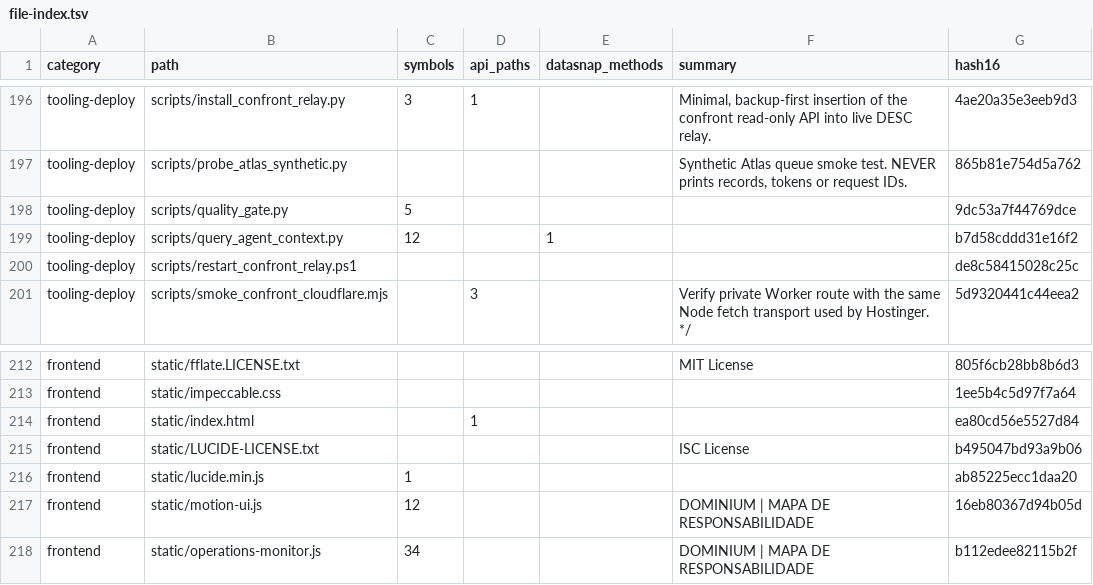
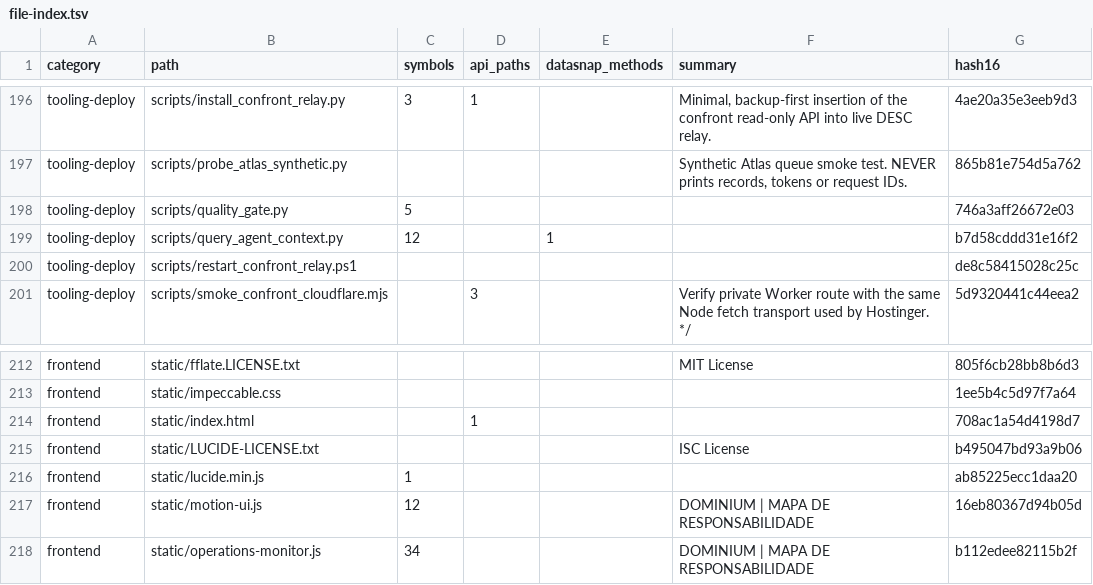
Before and after one commit to clarotechnet/dominium, a TSV file: .dominium/file-index.tsv, drawn as a sheet; only a part is shown, gaps mark what is left out; the diff covers the shown part only.

```diff
--- a/.dominium/file-index.tsv
+++ b/.dominium/file-index.tsv
@@ -197,3 +197,3 @@ tooling-deploy	scripts/install_confront_relay.py	3	1		Minimal, backup-first inse
 tooling-deploy	scripts/probe_atlas_synthetic.py				Synthetic Atlas queue smoke test. NEVER prints records, tokens or request IDs.	865b81e754d5a762
-tooling-deploy	scripts/quality_gate.py	5				9dc53a7f44769dce
+tooling-deploy	scripts/quality_gate.py	5				746a3aff26672e03
 tooling-deploy	scripts/query_agent_context.py	12		1		b7d58cddd31e16f2
@@ -213,3 +213,3 @@ frontend	static/fflate.LICENSE.txt				MIT License	805f6cb28bb8b6d3
 frontend	static/impeccable.css					1ee5b4c5d97f7a64
-frontend	static/index.html		1			ea80cd56e5527d84
+frontend	static/index.html		1			708ac1a54d4198d7
 frontend	static/LUCIDE-LICENSE.txt				ISC License	b495047bd93a9b06
```
Also changed, not shown: 1 added row and 10 edited cells elsewhere in this file, .dominium/api-index.tsv, .dominium/symbol-index.tsv, 14 other files.
